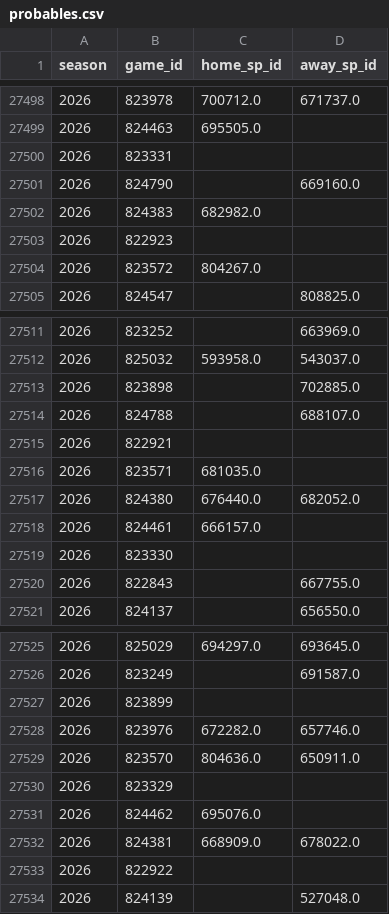
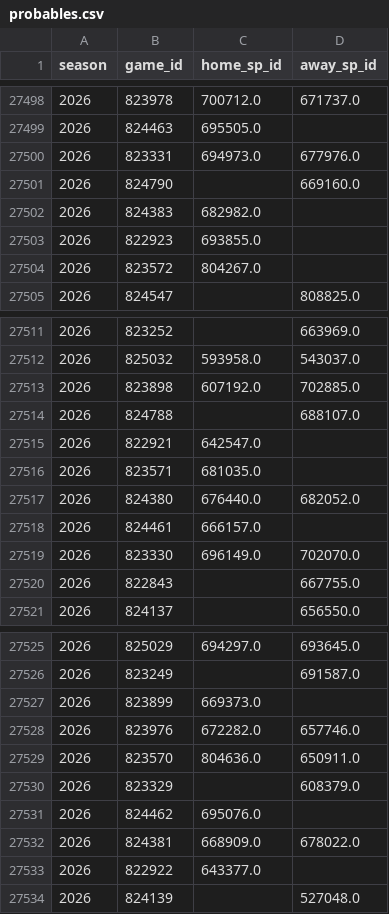
Before and after one commit to JarvisLee511/mlb-playoff-predictor-2026, a CSV file: data/probables.csv, drawn as a sheet; only a part is shown, gaps mark what is left out.

```diff
--- a/data/probables.csv
+++ b/data/probables.csv
@@ -27499,6 +27499,6 @@ season,game_id,home_sp_id,away_sp_id
 2026,824463,695505.0,
-2026,823331,,
+2026,823331,694973.0,677976.0
 2026,824790,,669160.0
 2026,824383,682982.0,
-2026,822923,,
+2026,822923,693855.0,
 2026,823572,804267.0,
@@ -27512,5 +27512,5 @@ season,game_id,home_sp_id,away_sp_id
 2026,825032,593958.0,543037.0
-2026,823898,,702885.0
+2026,823898,607192.0,702885.0
 2026,824788,,688107.0
-2026,822921,,
+2026,822921,642547.0,
 2026,823571,681035.0,
@@ -27518,3 +27518,3 @@ season,game_id,home_sp_id,away_sp_id
 2026,824461,666157.0,
-2026,823330,,
+2026,823330,696149.0,702070.0
 2026,822843,,667755.0
@@ -27526,9 +27526,9 @@ season,game_id,home_sp_id,away_sp_id
 2026,823249,,691587.0
-2026,823899,,
+2026,823899,669373.0,
 2026,823976,672282.0,657746.0
 2026,823570,804636.0,650911.0
-2026,823329,,
+2026,823329,,608379.0
 2026,824462,695076.0,
 2026,824381,668909.0,678022.0
-2026,822922,,
+2026,822922,643377.0,
 2026,824139,,527048.0
```
Also changed, not shown: outputs/calibration.csv, 4 other files.
